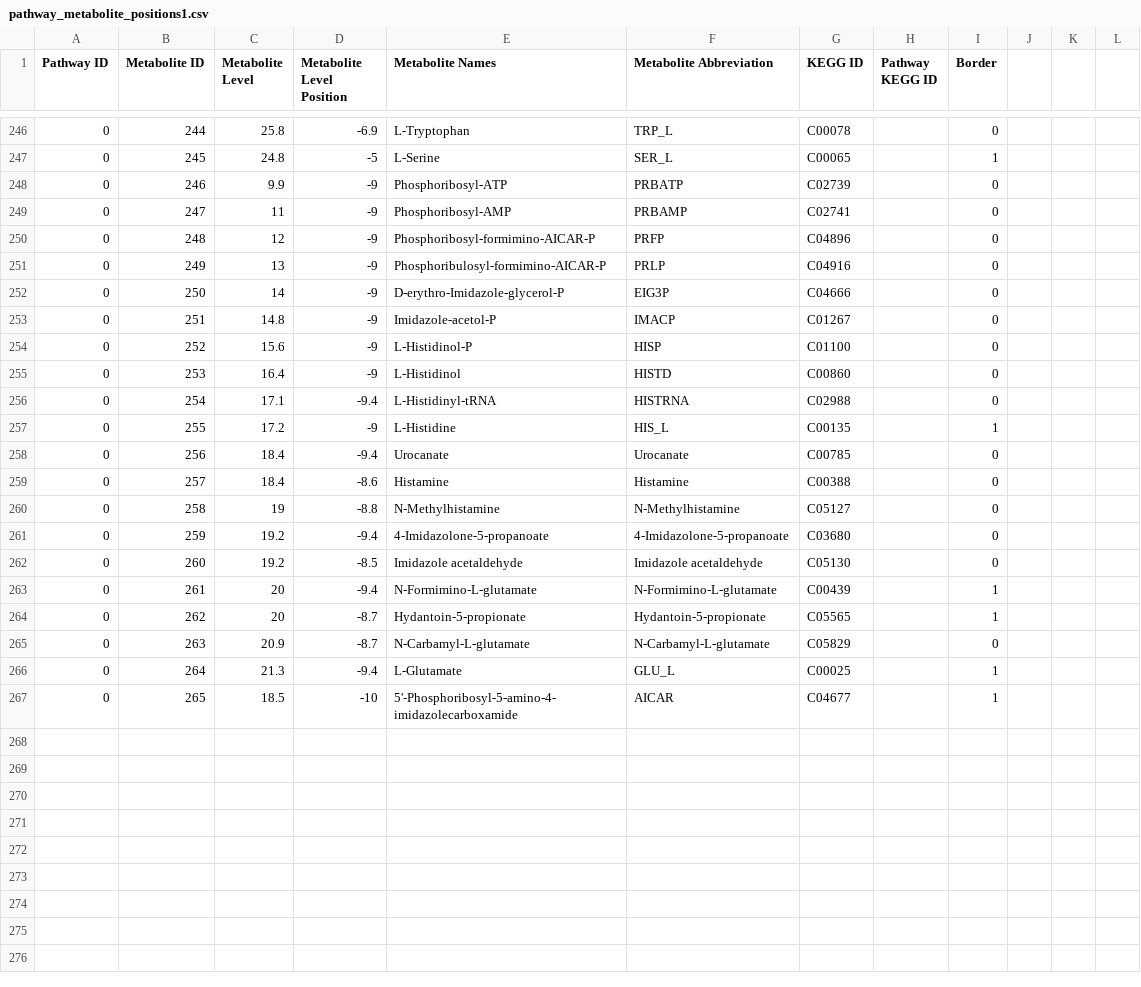
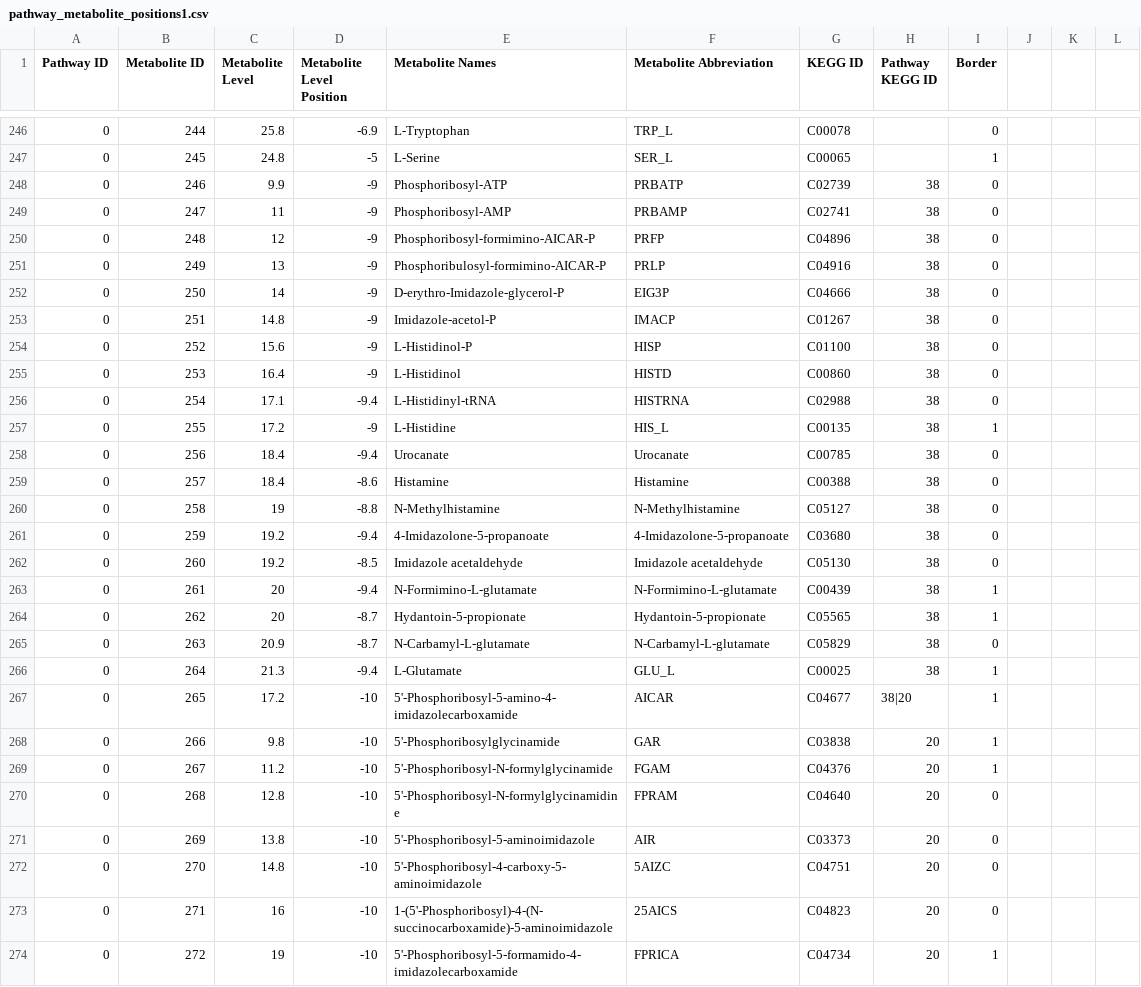
Before and after one commit to jimkell/mostSandbox, a CSV file: etc/visualization/pathway_metabolite_positions1.csv, drawn as a sheet; only a part is shown, gaps mark what is left out; the diff covers the shown part only.

```diff
--- a/etc/visualization/pathway_metabolite_positions1.csv
+++ b/etc/visualization/pathway_metabolite_positions1.csv
@@ -247,21 +247,28 @@ Pathway ID,Metabolite ID,Metabolite Level,Metabolite Level Position,Metabolite N
 0,245,24.8,-5,L-Serine,SER_L,C00065,,1,,,
-0,246,9.9,-9,Phosphoribosyl-ATP,PRBATP,C02739,,0,,,
-0,247,11,-9,Phosphoribosyl-AMP,PRBAMP,C02741,,0,,,
-0,248,12,-9,Phosphoribosyl-formimino-AICAR-P,PRFP,C04896,,0,,,
-0,249,13,-9,Phosphoribulosyl-formimino-AICAR-P,PRLP,C04916,,0,,,
-0,250,14,-9,D-erythro-Imidazole-glycerol-P,EIG3P,C04666,,0,,,
-0,251,14.8,-9,Imidazole-acetol-P,IMACP,C01267,,0,,,
-0,252,15.6,-9,L-Histidinol-P,HISP,C01100,,0,,,
-0,253,16.4,-9,L-Histidinol,HISTD,C00860,,0,,,
-0,254,17.1,-9.4,L-Histidinyl-tRNA,HISTRNA,C02988,,0,,,
-0,255,17.2,-9,L-Histidine,HIS_L,C00135,,1,,,
-0,256,18.4,-9.4,Urocanate,Urocanate,C00785,,0,,,
-0,257,18.4,-8.6,Histamine,Histamine,C00388,,0,,,
-0,258,19,-8.8,N-Methylhistamine,N-Methylhistamine,C05127,,0,,,
-0,259,19.2,-9.4,4-Imidazolone-5-propanoate,4-Imidazolone-5-propanoate,C03680,,0,,,
-0,260,19.2,-8.5,Imidazole acetaldehyde,Imidazole acetaldehyde,C05130,,0,,,
-0,261,20,-9.4,N-Formimino-L-glutamate,N-Formimino-L-glutamate,C00439,,1,,,
-0,262,20,-8.7,Hydantoin-5-propionate,Hydantoin-5-propionate,C05565,,1,,,
-0,263,20.9,-8.7,N-Carbamyl-L-glutamate,N-Carbamyl-L-glutamate,C05829,,0,,,
-0,264,21.3,-9.4,L-Glutamate,GLU_L,C00025,,1,,,
-0,265,18.5,-10,5'-Phosphoribosyl-5-amino-4-imidazolecarboxamide,AICAR,C04677,,1,,,
+0,246,9.9,-9,Phosphoribosyl-ATP,PRBATP,C02739,38,0,,,
+0,247,11,-9,Phosphoribosyl-AMP,PRBAMP,C02741,38,0,,,
+0,248,12,-9,Phosphoribosyl-formimino-AICAR-P,PRFP,C04896,38,0,,,
+0,249,13,-9,Phosphoribulosyl-formimino-AICAR-P,PRLP,C04916,38,0,,,
+0,250,14,-9,D-erythro-Imidazole-glycerol-P,EIG3P,C04666,38,0,,,
+0,251,14.8,-9,Imidazole-acetol-P,IMACP,C01267,38,0,,,
+0,252,15.6,-9,L-Histidinol-P,HISP,C01100,38,0,,,
+0,253,16.4,-9,L-Histidinol,HISTD,C00860,38,0,,,
+0,254,17.1,-9.4,L-Histidinyl-tRNA,HISTRNA,C02988,38,0,,,
+0,255,17.2,-9,L-Histidine,HIS_L,C00135,38,1,,,
+0,256,18.4,-9.4,Urocanate,Urocanate,C00785,38,0,,,
+0,257,18.4,-8.6,Histamine,Histamine,C00388,38,0,,,
+0,258,19,-8.8,N-Methylhistamine,N-Methylhistamine,C05127,38,0,,,
+0,259,19.2,-9.4,4-Imidazolone-5-propanoate,4-Imidazolone-5-propanoate,C03680,38,0,,,
+0,260,19.2,-8.5,Imidazole acetaldehyde,Imidazole acetaldehyde,C05130,38,0,,,
+0,261,20,-9.4,N-Formimino-L-glutamate,N-Formimino-L-glutamate,C00439,38,1,,,
+0,262,20,-8.7,Hydantoin-5-propionate,Hydantoin-5-propionate,C05565,38,1,,,
+0,263,20.9,-8.7,N-Carbamyl-L-glutamate,N-Carbamyl-L-glutamate,C05829,38,0,,,
+0,264,21.3,-9.4,L-Glutamate,GLU_L,C00025,38,1,,,
+0,265,17.2,-10,5'-Phosphoribosyl-5-amino-4-imidazolecarboxamide,AICAR,C04677,38|20,1,,,
+0,266,9.8,-10,5'-Phosphoribosylglycinamide,GAR,C03838,20,1,,,
+0,267,11.2,-10,5'-Phosphoribosyl-N-formylglycinamide,FGAM,C04376,20,1,,,
+0,268,12.8,-10,5'-Phosphoribosyl-N-formylglycinamidine,FPRAM,C04640,20,0,,,
+0,269,13.8,-10,5'-Phosphoribosyl-5-aminoimidazole,AIR,C03373,20,0,,,
+0,270,14.8,-10,5'-Phosphoribosyl-4-carboxy-5-aminoimidazole,5AIZC,C04751,20,0,,,
+0,271,16,-10,1-(5'-Phosphoribosyl)-4-(N-succinocarboxamide)-5-aminoimidazole,25AICS,C04823,20,0,,,
+0,272,19,-10,5'-Phosphoribosyl-5-formamido-4-imidazolecarboxamide,FPRICA,C04734,20,1,,,
```
Also changed, not shown: 1 edited cell elsewhere in this file, etc/visualization/pathway_metabolite_positions-master1.csv, etc/visualization/pathways_reaction_positions1.csv, 1 other file.
